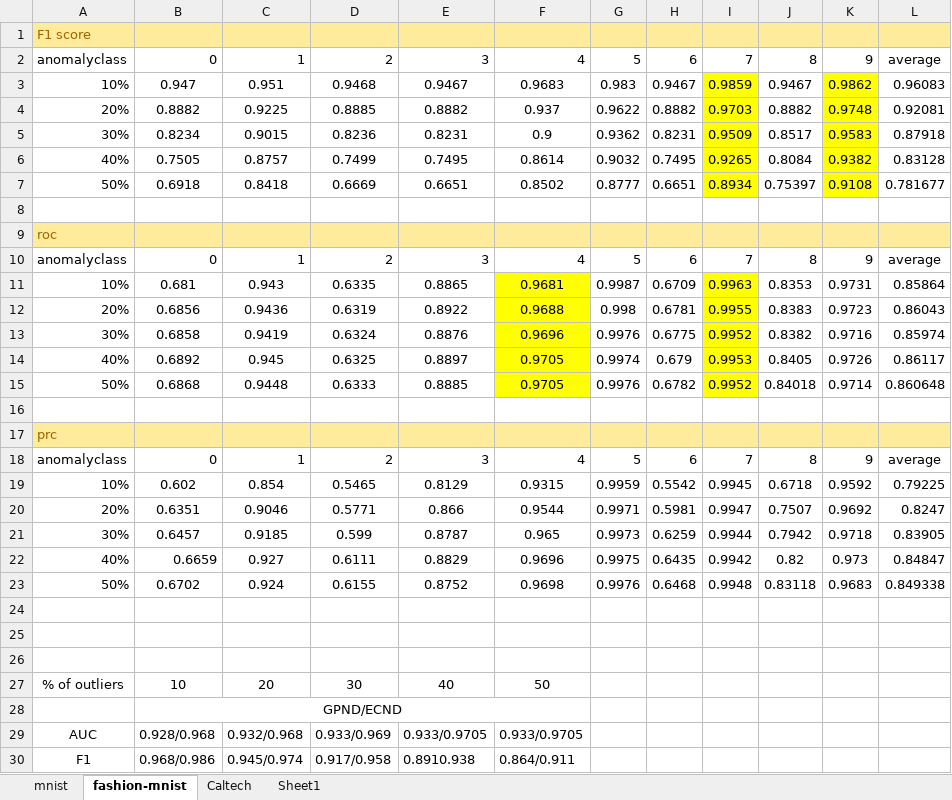
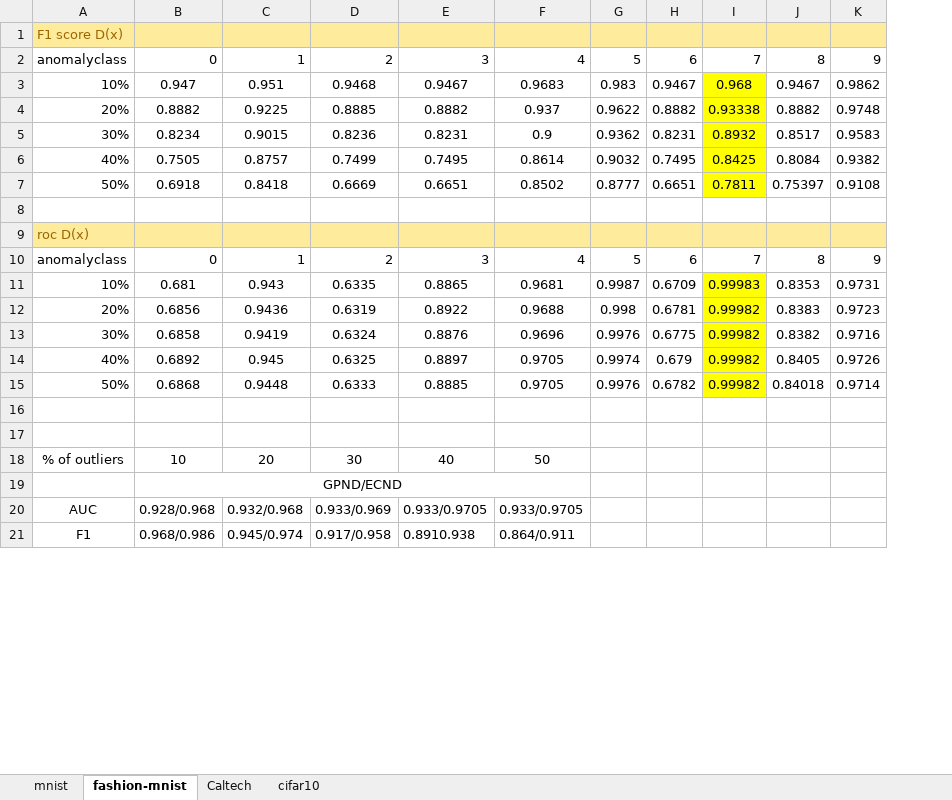
Before and after one commit to DingXiaoKe/OCND, an Excel workbook: experiment result.xlsx, sheet fashion-mnist, drawn as a sheet; only a part is shown; values as stored, in another font and other column widths than the file's, no borders; removed rows and columns are numbered as before the commit, all else as after; the diff covers the shown part only; the diff names each change by its address in the sheet, - before the commit and + after, or states it on an @@ line.

```diff
--- a/experiment result.xlsx (sheet fashion-mnist)
+++ b/experiment result.xlsx (sheet fashion-mnist)
-sheet tab: Sheet1
+sheet tab: cifar10
-column I, rows 2-15: 7 | 0.9859 | 0.9703 | 0.9509 | 0.9265 | 0.8934 |  |  | 7 | 0.9963 | 0.9955 | 0.9952 | 0.9953 | 0.9952
+column I, rows 2-15: 7 | 0.968 | 0.93338 | 0.8932 | 0.8425 | 0.7811 |  |  | 7 | 0.99983 | 0.99982 | 0.99982 | 0.99982 | 0.99982
-column L, rows 2-15: average | 0.96083 | 0.92081 | 0.87918 | 0.83128 | 0.781677 |  |  | average | 0.85864 | 0.86043 | 0.85974 | 0.86117 | 0.860648
-A1: F1 score
+A1: F1 score D(x)
-K3:K7 fill: #FFFF00
+K3:K7 fill: none
-A9: roc
+A9: roc D(x)
-F11:F15 fill: #FFFF00
+F11:F15 fill: none
-row 17: prc
@@ row 18 moved to row 25: anomalyclass @@
-row 19: 10% | 0.602 | 0.854 | 0.5465 | 0.8129 | 0.9315 | 0.9959 | 0.5542 | 0.9945 | 0.6718 | 0.9592 | 0.79225
-row 20: 20% | 0.6351 | 0.9046 | 0.5771 | 0.866 | 0.9544 | 0.9971 | 0.5981 | 0.9947 | 0.7507 | 0.9692 | 0.8247
-row 21: 30% | 0.6457 | 0.9185 | 0.599 | 0.8787 | 0.965 | 0.9973 | 0.6259 | 0.9944 | 0.7942 | 0.9718 | 0.83905
-row 22: 40% | 0.6659 | 0.927 | 0.6111 | 0.8829 | 0.9696 | 0.9975 | 0.6435 | 0.9942 | 0.82 | 0.973 | 0.84847
-row 23: 50% | 0.6702 | 0.924 | 0.6155 | 0.8752 | 0.9698 | 0.9976 | 0.6468 | 0.9948 | 0.83118 | 0.9683 | 0.849338
-row 24: (empty)
-row 25: (empty)
```
Also changed, not shown: 16 added rows elsewhere in this sheet, sheet mnist, sheet cifar10, sheet Caltech, charts or pictures, 13 other files.
